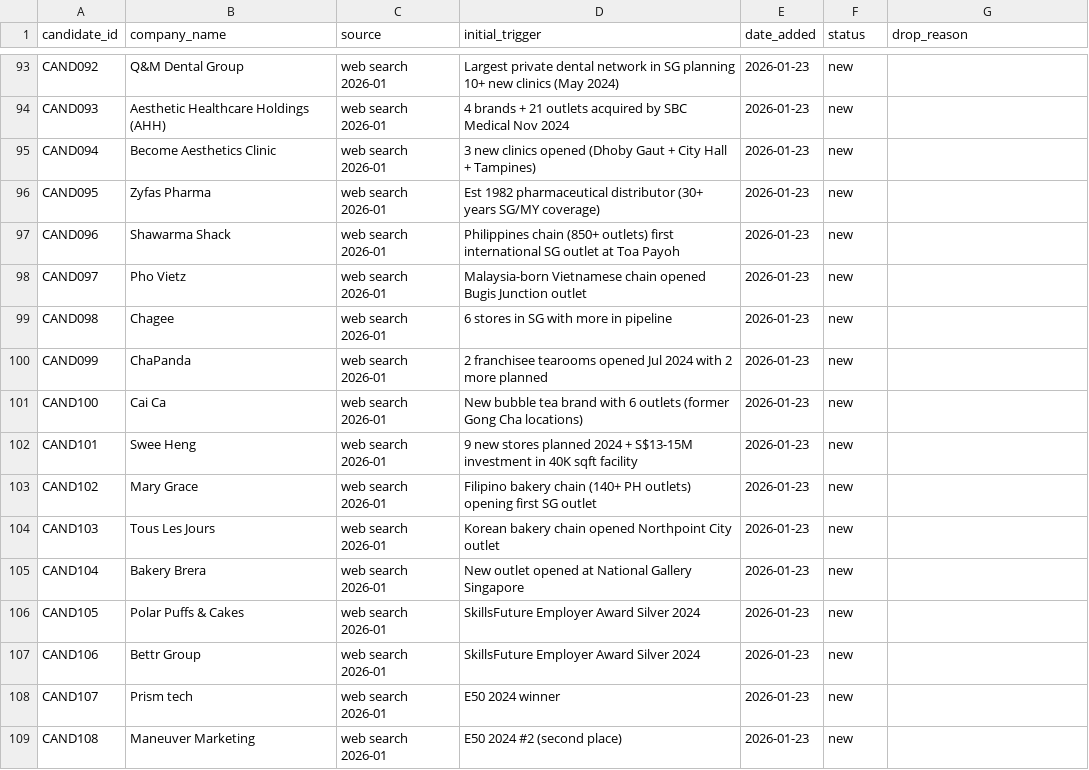
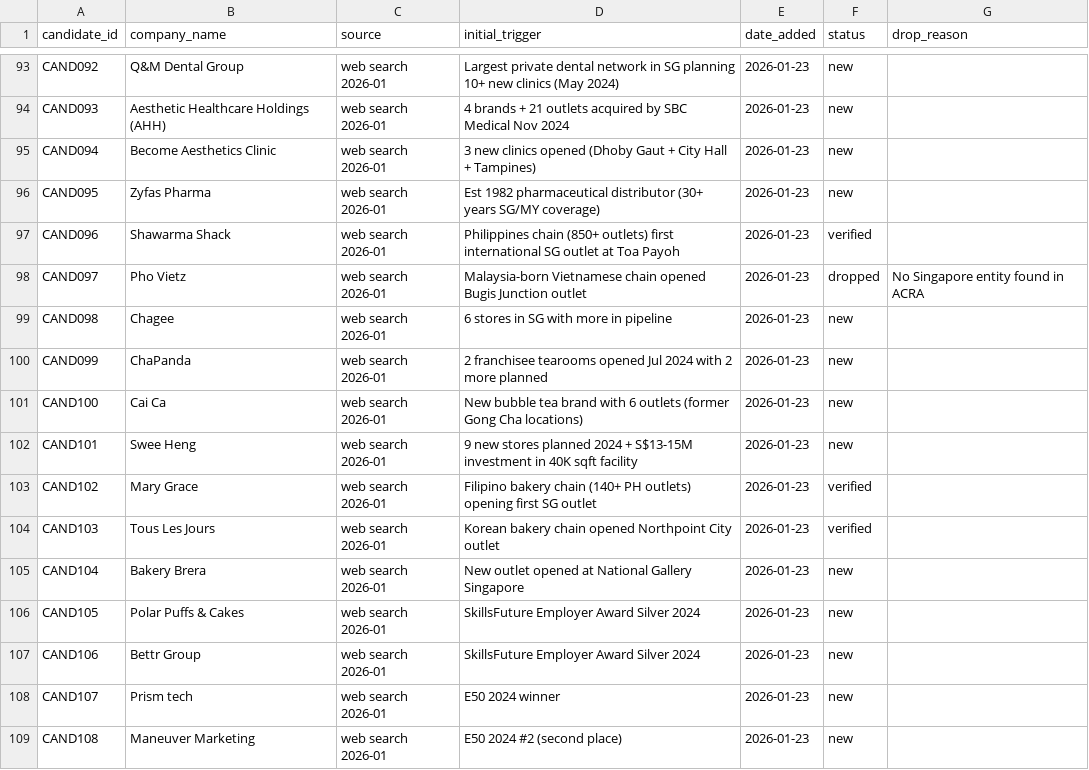
Before and after one commit to yingkiat/sales-crm, a CSV file: data/candidates.csv, drawn as a sheet; only a part is shown, gaps mark what is left out.

```diff
--- a/data/candidates.csv
+++ b/data/candidates.csv
@@ -96,4 +96,4 @@ CAND094,Become Aesthetics Clinic,web search 2026-01,3 new clinics opened (Dhoby
 CAND095,Zyfas Pharma,web search 2026-01,Est 1982 pharmaceutical distributor (30+ years SG/MY coverage),2026-01-23,new,
-CAND096,Shawarma Shack,web search 2026-01,Philippines chain (850+ outlets) first international SG outlet at Toa Payoh,2026-01-23,new,
-CAND097,Pho Vietz,web search 2026-01,Malaysia-born Vietnamese chain opened Bugis Junction outlet,2026-01-23,new,
+CAND096,Shawarma Shack,web search 2026-01,Philippines chain (850+ outlets) first international SG outlet at Toa Payoh,2026-01-23,verified,
+CAND097,Pho Vietz,web search 2026-01,Malaysia-born Vietnamese chain opened Bugis Junction outlet,2026-01-23,dropped,No Singapore entity found in ACRA
 CAND098,Chagee,web search 2026-01,6 stores in SG with more in pipeline,2026-01-23,new,
@@ -102,4 +102,4 @@ CAND100,Cai Ca,web search 2026-01,New bubble tea brand with 6 outlets (former Go
 CAND101,Swee Heng,web search 2026-01,9 new stores planned 2024 + S$13-15M investment in 40K sqft facility,2026-01-23,new,
-CAND102,Mary Grace,web search 2026-01,Filipino bakery chain (140+ PH outlets) opening first SG outlet,2026-01-23,new,
-CAND103,Tous Les Jours,web search 2026-01,Korean bakery chain opened Northpoint City outlet,2026-01-23,new,
+CAND102,Mary Grace,web search 2026-01,Filipino bakery chain (140+ PH outlets) opening first SG outlet,2026-01-23,verified,
+CAND103,Tous Les Jours,web search 2026-01,Korean bakery chain opened Northpoint City outlet,2026-01-23,verified,
 CAND104,Bakery Brera,web search 2026-01,New outlet opened at National Gallery Singapore,2026-01-23,new,
```
Also changed, not shown: data/companies.csv.
